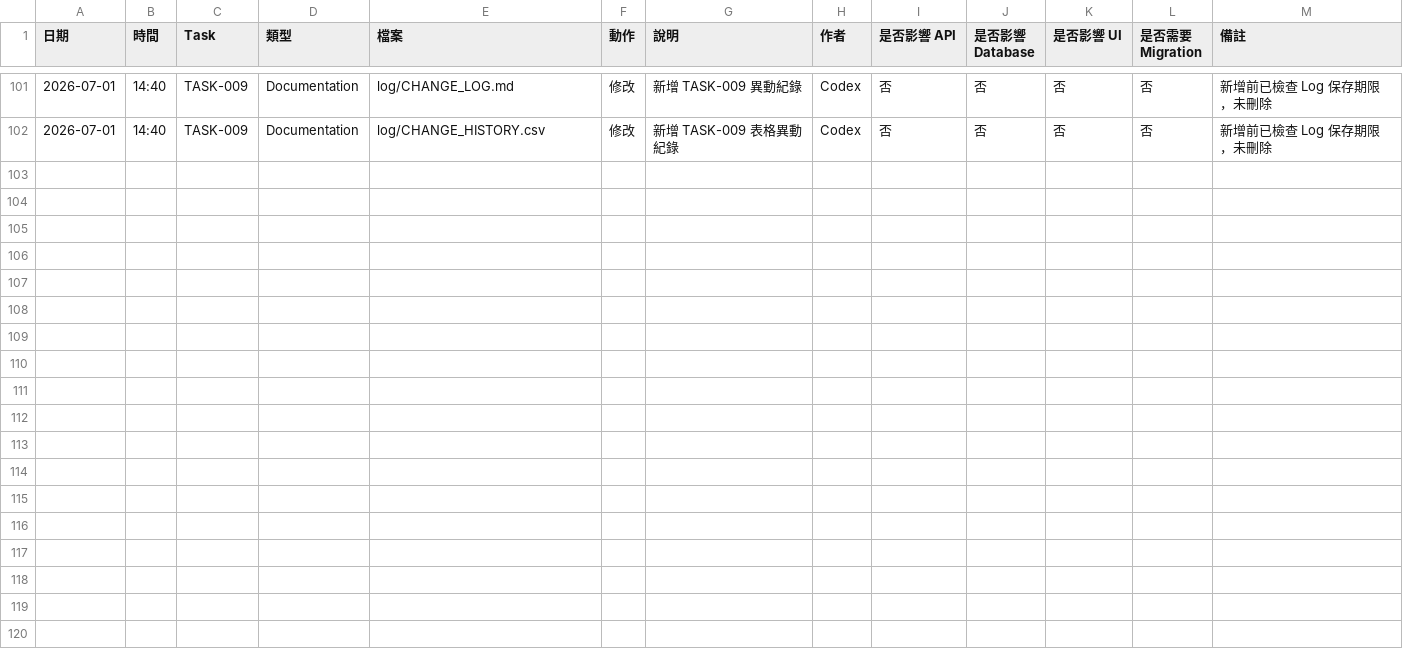
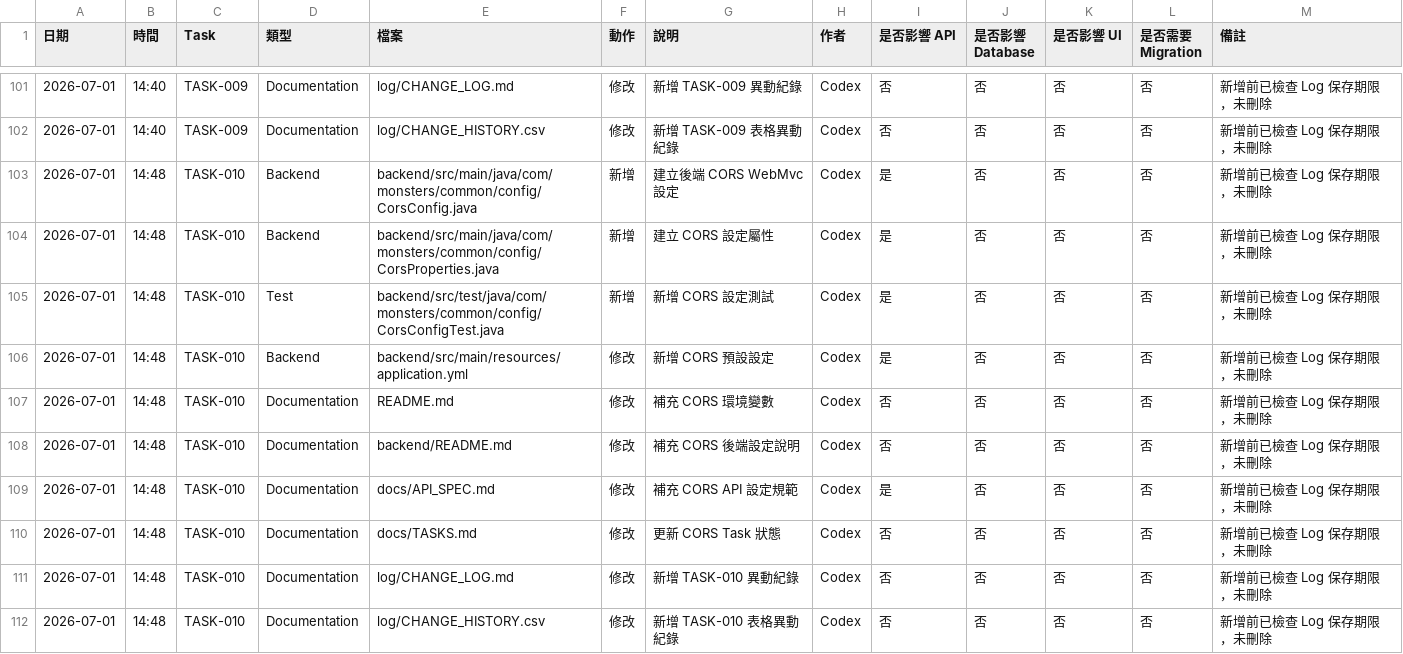
Before and after one commit to LinWeiChun/monsters, a CSV file: log/CHANGE_HISTORY.csv, drawn as a sheet; only a part is shown, gaps mark what is left out.

```diff
--- a/log/CHANGE_HISTORY.csv
+++ b/log/CHANGE_HISTORY.csv
@@ -102 +102,11 @@
 2026-07-01,14:40,TASK-009,Documentation,log/CHANGE_HISTORY.csv,修改,新增 TASK-009 表格異動紀錄,Codex,否,否,否,否,新增前已檢查 Log 保存期限，未刪除
+2026-07-01,14:48,TASK-010,Backend,backend/src/main/java/com/monsters/common/config/CorsConfig.java,新增,建立後端 CORS WebMvc 設定,Codex,是,否,否,否,新增前已檢查 Log 保存期限，未刪除
+2026-07-01,14:48,TASK-010,Backend,backend/src/main/java/com/monsters/common/config/CorsProperties.java,新增,建立 CORS 設定屬性,Codex,是,否,否,否,新增前已檢查 Log 保存期限，未刪除
+2026-07-01,14:48,TASK-010,Test,backend/src/test/java/com/monsters/common/config/CorsConfigTest.java,新增,新增 CORS 設定測試,Codex,是,否,否,否,新增前已檢查 Log 保存期限，未刪除
+2026-07-01,14:48,TASK-010,Backend,backend/src/main/resources/application.yml,修改,新增 CORS 預設設定,Codex,是,否,否,否,新增前已檢查 Log 保存期限，未刪除
+2026-07-01,14:48,TASK-010,Documentation,README.md,修改,補充 CORS 環境變數,Codex,否,否,否,否,新增前已檢查 Log 保存期限，未刪除
+2026-07-01,14:48,TASK-010,Documentation,backend/README.md,修改,補充 CORS 後端設定說明,Codex,否,否,否,否,新增前已檢查 Log 保存期限，未刪除
+2026-07-01,14:48,TASK-010,Documentation,docs/API_SPEC.md,修改,補充 CORS API 設定規範,Codex,是,否,否,否,新增前已檢查 Log 保存期限，未刪除
+2026-07-01,14:48,TASK-010,Documentation,docs/TASKS.md,修改,更新 CORS Task 狀態,Codex,否,否,否,否,新增前已檢查 Log 保存期限，未刪除
+2026-07-01,14:48,TASK-010,Documentation,log/CHANGE_LOG.md,修改,新增 TASK-010 異動紀錄,Codex,否,否,否,否,新增前已檢查 Log 保存期限，未刪除
+2026-07-01,14:48,TASK-010,Documentation,log/CHANGE_HISTORY.csv,修改,新增 TASK-010 表格異動紀錄,Codex,否,否,否,否,新增前已檢查 Log 保存期限，未刪除
```
Also changed, not shown: 9 other files.
